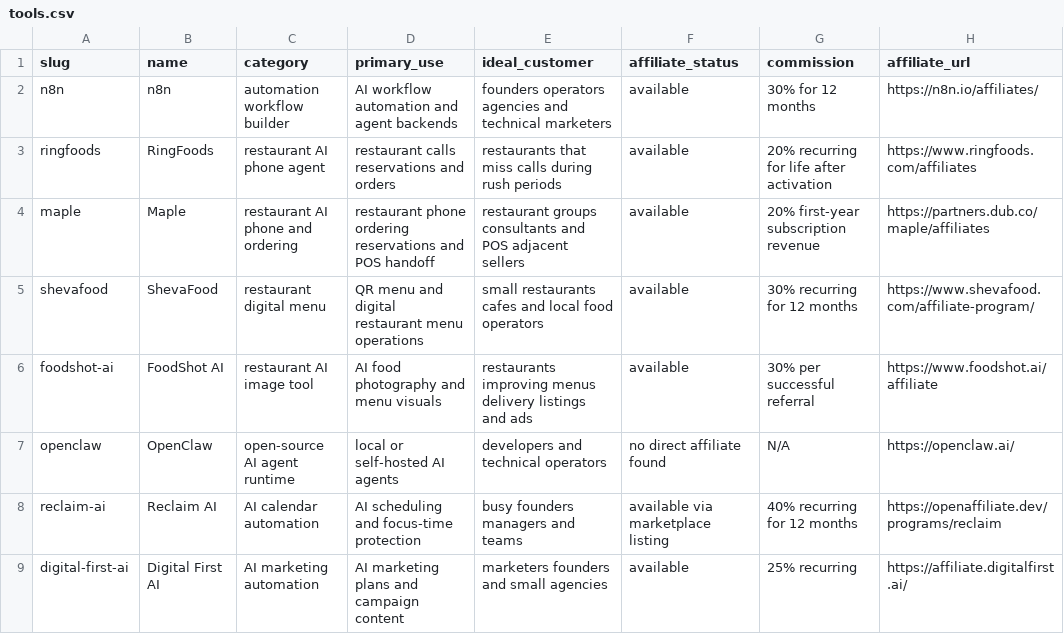
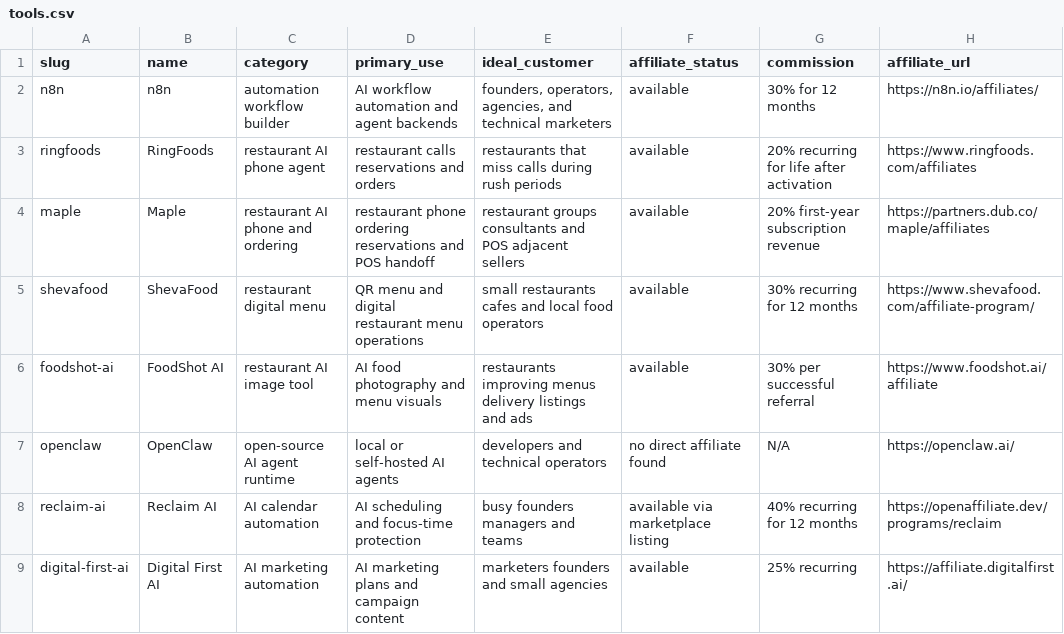
Before and after one commit to IgorGanapolsky/AI_SEO, a CSV file: data/tools.csv, drawn as a sheet; only a part is shown; the diff names each change by its address in the sheet, - before the commit and + after, or states it on an @@ line.

```diff
--- a/data/tools.csv
+++ b/data/tools.csv
-E2 (ideal_customer): founders operators agencies and technical…
+E2 (ideal_customer): founders, operators, agencies, and technical…
```
Also changed, not shown: data/offers.csv, 38 other files.
